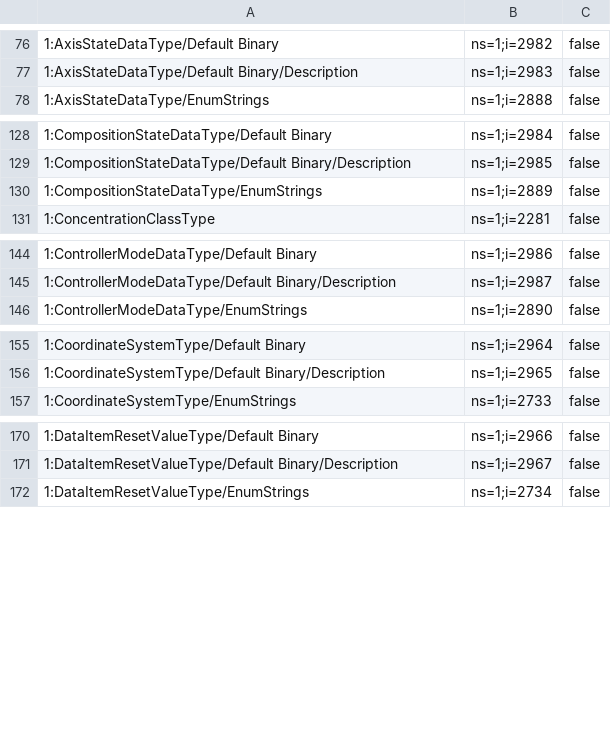
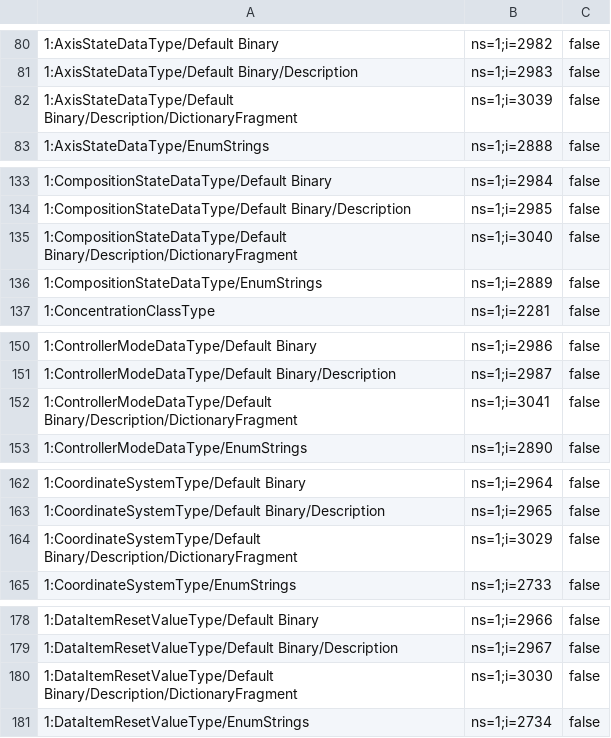
Before and after one commit to mtconnect/opc_ua_architecture, a CSV file: MTConnectNodeIds.csv, drawn as a sheet; only a part is shown, gaps mark what is left out; the diff covers the shown part only; the diff names each change by its address in the sheet, - before the commit and + after, or states it on an @@ line.

Commit message:
Binary encoding before refactor.

```diff
--- a/MTConnectNodeIds.csv
+++ b/MTConnectNodeIds.csv
+row 82: 1:AxisStateDataType/Default Binary/Description/DictionaryFragment | ns=1;i=3039 | false
+row 135: 1:CompositionStateDataType/Default Binary/Description/DictionaryFragment | ns=1;i=3040 | false
+row 152: 1:ControllerModeDataType/Default Binary/Description/DictionaryFragment | ns=1;i=3041 | false
+row 164: 1:CoordinateSystemType/Default Binary/Description/DictionaryFragment | ns=1;i=3029 | false
+row 180: 1:DataItemResetValueType/Default Binary/Description/DictionaryFragment | ns=1;i=3030 | false
```
Also changed, not shown: 21 added rows elsewhere in this file, 4 other files.
